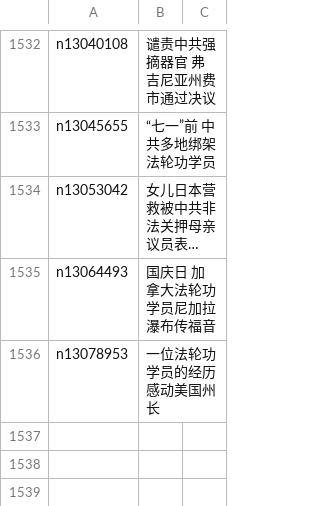
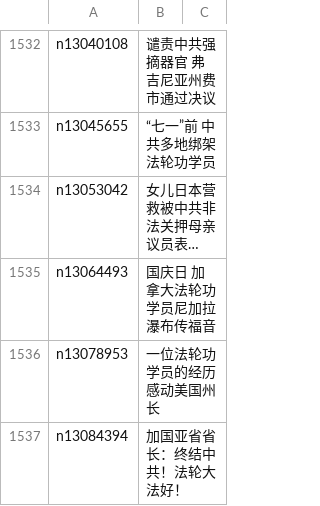
Before and after one commit to easy2view/epoch-special, a CSV file: indexes/nf4386.csv, drawn as a sheet; only a part is shown, gaps mark what is left out; long unchanged cells end in ….

```diff
--- a/indexes/nf4386.csv
+++ b/indexes/nf4386.csv
@@ -1536 +1536,2 @@ n13064493,国庆日 加拿大法轮功学员尼加拉瀑布传福音
 n13078953,一位法轮功学员的经历感动美国州长
+n13084394,加国亚省省长：终结中共！法轮大法好！
```
Also changed, not shown: indexes/nf1176111.csv, indexes/nf4379.csv, 31 other files.
